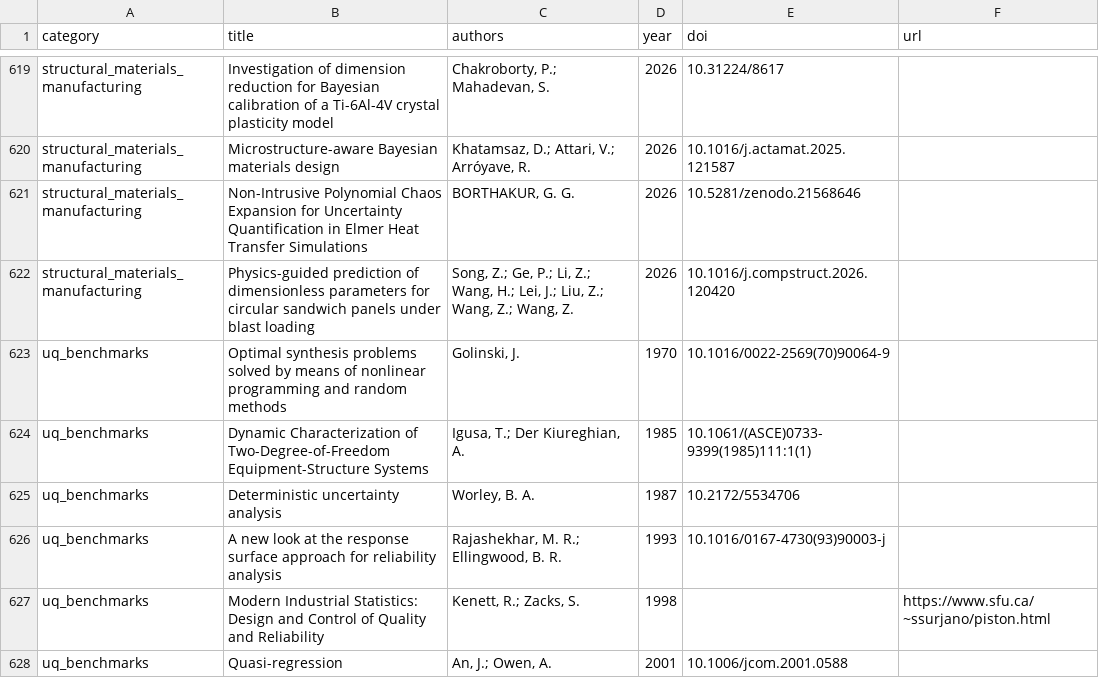
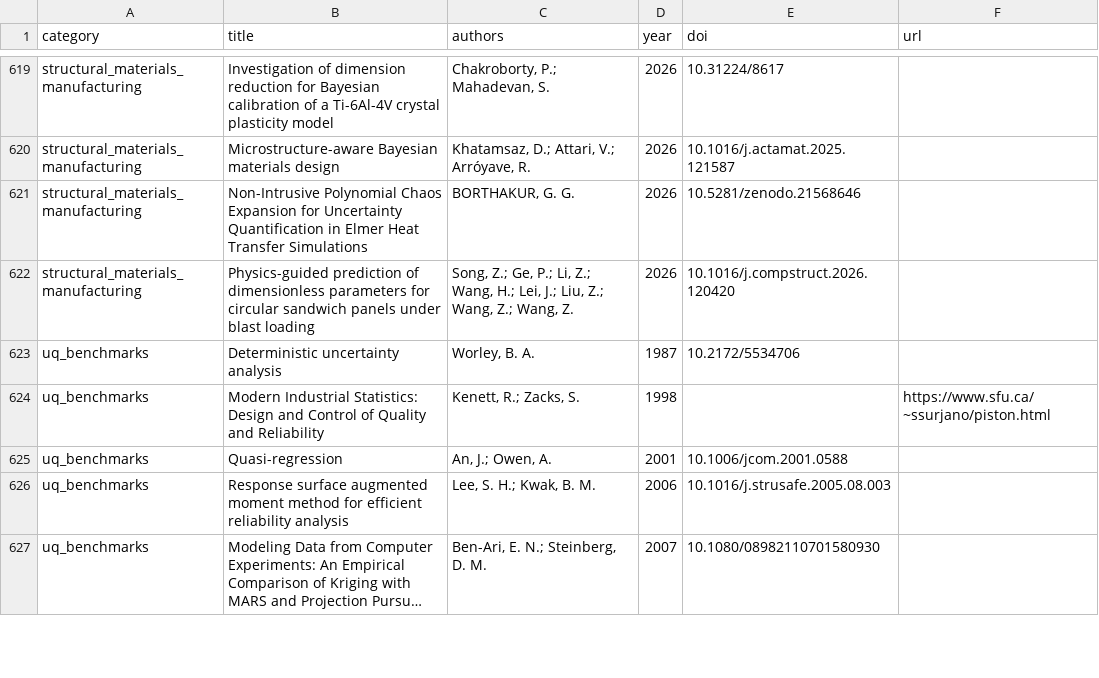
Before and after one commit to paulcon/as-data-sets, a CSV file: docs/candidates.csv, drawn as a sheet; only a part is shown, gaps mark what is left out; the shorter side is filled out with more unchanged rows; long unchanged cells end in …; the diff names each change by its address in the sheet, - before the commit and + after, or states it on an @@ line.

```diff
--- a/docs/candidates.csv
+++ b/docs/candidates.csv
-row 623: uq_benchmarks | Optimal synthesis problems solved by means of nonlinear programming and random methods | Golinski, J. | 1970 | 10.1016/0022-2569(70)90064-9
-row 624: uq_benchmarks | Dynamic Characterization of Two-Degree-of-Freedom Equipment-Structure Systems | Igusa, T.; Der Kiureghian, A. | 1985 | 10.1061/(ASCE)0733-9399(1985)111:1(1)
-row 626: uq_benchmarks | A new look at the response surface approach for reliability analysis | Rajashekhar, M. R.; Ellingwood, B. R. | 1993 | 10.1016/0167-4730(93)90003-j
```
Also changed, not shown: 1 other file.
